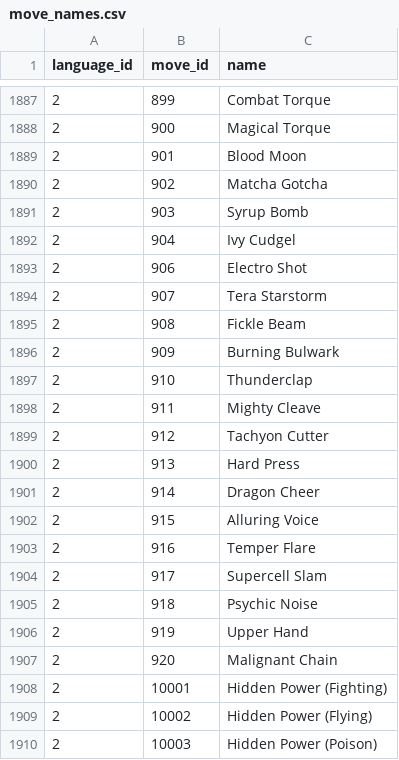
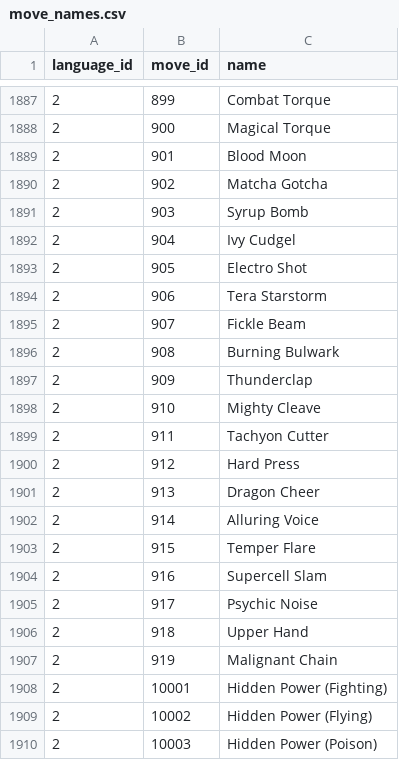
Before and after one commit to jpirnat/dex, a CSV file: data/move_names.csv, drawn as a sheet; only a part is shown, gaps mark what is left out; the diff covers the shown part only.

```diff
--- a/data/move_names.csv
+++ b/data/move_names.csv
@@ -1892,17 +1892,17 @@ language_id,move_id,name
 2,904,Ivy Cudgel
-2,906,Electro Shot
-2,907,Tera Starstorm
-2,908,Fickle Beam
-2,909,Burning Bulwark
-2,910,Thunderclap
-2,911,Mighty Cleave
-2,912,Tachyon Cutter
-2,913,Hard Press
-2,914,Dragon Cheer
-2,915,Alluring Voice
-2,916,Temper Flare
-2,917,Supercell Slam
-2,918,Psychic Noise
-2,919,Upper Hand
-2,920,Malignant Chain
+2,905,Electro Shot
+2,906,Tera Starstorm
+2,907,Fickle Beam
+2,908,Burning Bulwark
+2,909,Thunderclap
+2,910,Mighty Cleave
+2,911,Tachyon Cutter
+2,912,Hard Press
+2,913,Dragon Cheer
+2,914,Alluring Voice
+2,915,Temper Flare
+2,916,Supercell Slam
+2,917,Psychic Noise
+2,918,Upper Hand
+2,919,Malignant Chain
 2,10001,Hidden Power (Fighting)
```
Also changed, not shown: 9 added rows, 9 removed rows and 126 edited cells elsewhere in this file, data/moves.csv, 1 other file.
